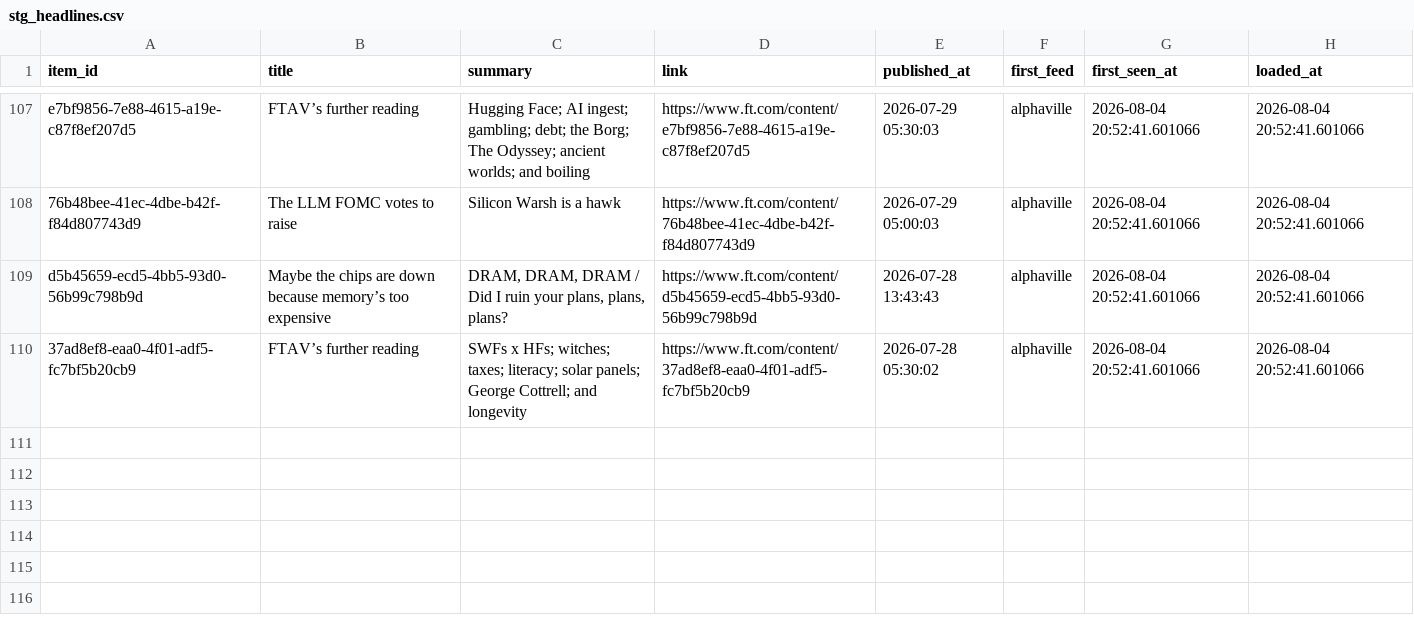
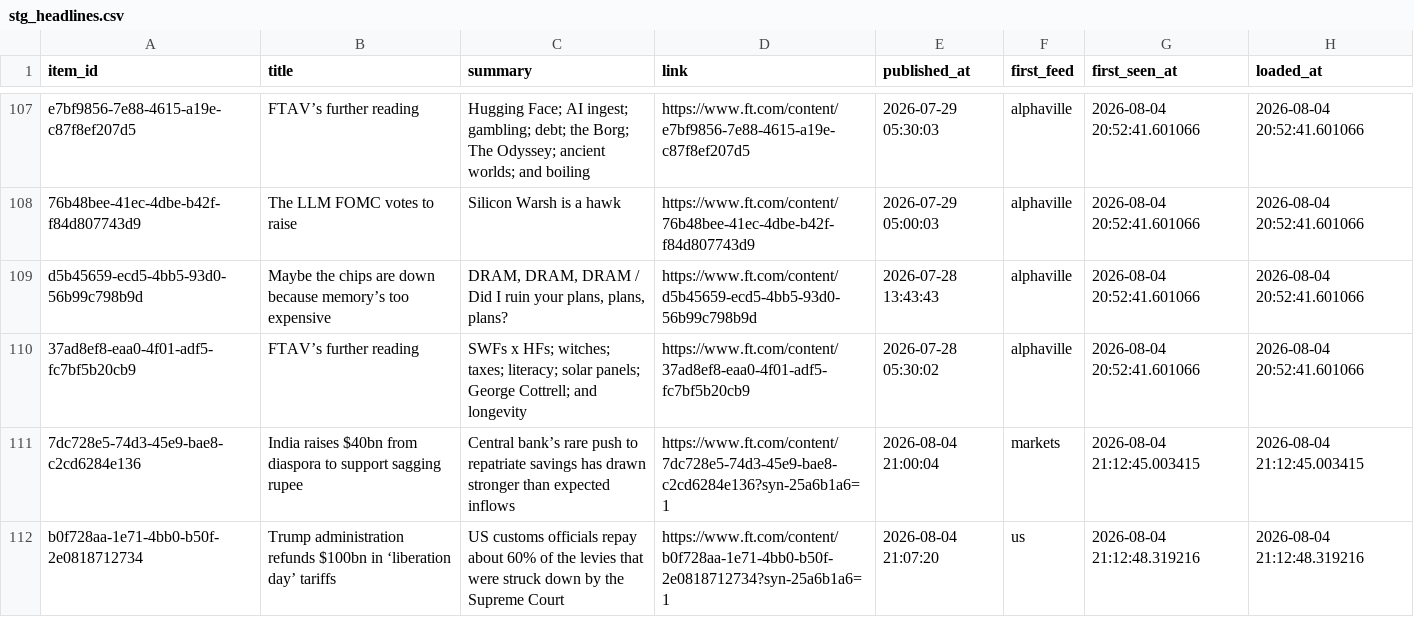
Before and after one commit to isaacmain2-ux/Investment-Journal, a CSV file: data/state/stg_headlines.csv, drawn as a sheet; only a part is shown, gaps mark what is left out; the diff names each change by its address in the sheet, - before the commit and + after, or states it on an @@ line.

```diff
--- a/data/state/stg_headlines.csv
+++ b/data/state/stg_headlines.csv
+row 111: 7dc728e5-74d3-45e9-bae8-c2cd6284e136 | India raises $40bn from diaspora to support sagging rupee | Central bank’s rare push to repatriate savings has drawn stronger than expected inflows | https://www.ft.com/content/7dc728e5-74d3-45e9-bae8-c2cd6284e136?syn-25a6b1a6=1 | 2026-08-04 21:00:04 | markets | 2026-08-04 21:12:45.003415 | 2026-08-04 21:12:45.003415
+row 112: b0f728aa-1e71-4bb0-b50f-2e0818712734 | Trump administration refunds $100bn in ‘liberation day’ tariffs | US customs officials repay about 60% of the levies that were struck down by the Supreme Court | https://www.ft.com/content/b0f728aa-1e71-4bb0-b50f-2e0818712734?syn-25a6b1a6=1 | 2026-08-04 21:07:20 | us | 2026-08-04 21:12:48.319216 | 2026-08-04 21:12:48.319216
```
Also changed, not shown: data/state/stg_options_skew.csv.
